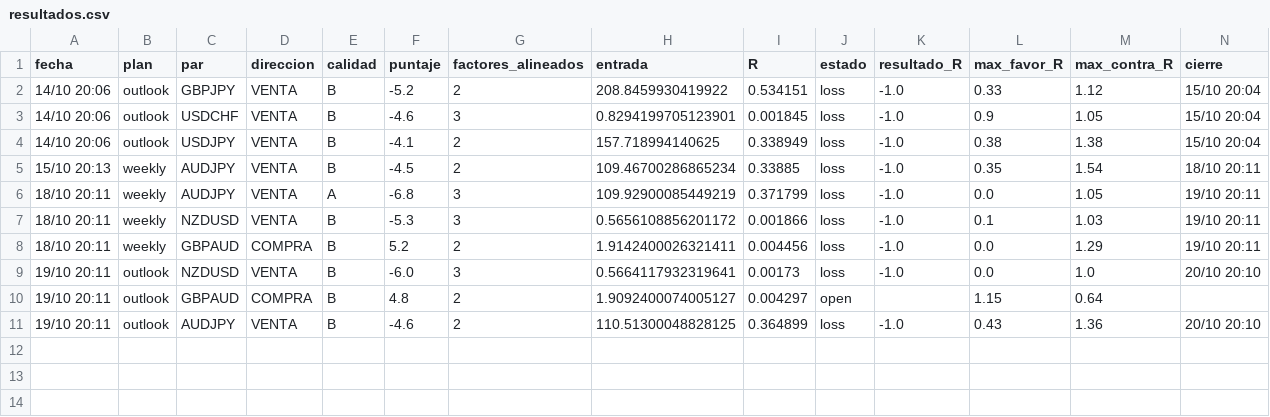
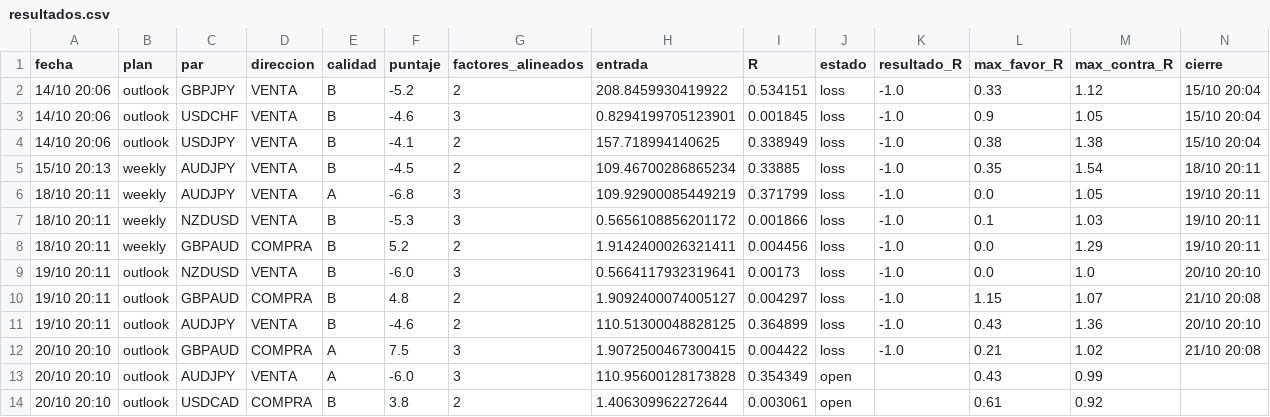
Before and after one commit to tradingmindset217-web/calendar, a CSV file: reports/resultados.csv, drawn as a sheet.

Commit message:
FX outlook 2026-10-22-0109

```diff
--- a/reports/resultados.csv
+++ b/reports/resultados.csv
@@ -9,3 +9,6 @@ fecha,plan,par,direccion,calidad,puntaje,factores_alineados,entrada,R,estado,res
 19/10 20:11,outlook,NZDUSD,VENTA,B,-6.0,3,0.5664117932319641,0.00173,loss,-1.0,0.0,1.0,20/10 20:10
-19/10 20:11,outlook,GBPAUD,COMPRA,B,4.8,2,1.9092400074005127,0.004297,open,,1.15,0.64,
+19/10 20:11,outlook,GBPAUD,COMPRA,B,4.8,2,1.9092400074005127,0.004297,loss,-1.0,1.15,1.07,21/10 20:08
 19/10 20:11,outlook,AUDJPY,VENTA,B,-4.6,2,110.51300048828125,0.364899,loss,-1.0,0.43,1.36,20/10 20:10
+20/10 20:10,outlook,GBPAUD,COMPRA,A,7.5,3,1.9072500467300415,0.004422,loss,-1.0,0.21,1.02,21/10 20:08
+20/10 20:10,outlook,AUDJPY,VENTA,A,-6.0,3,110.95600128173828,0.354349,open,,0.43,0.99,
+20/10 20:10,outlook,USDCAD,COMPRA,B,3.8,2,1.406309962272644,0.003061,open,,0.61,0.92,
```
Also changed, not shown: 5 other files.
